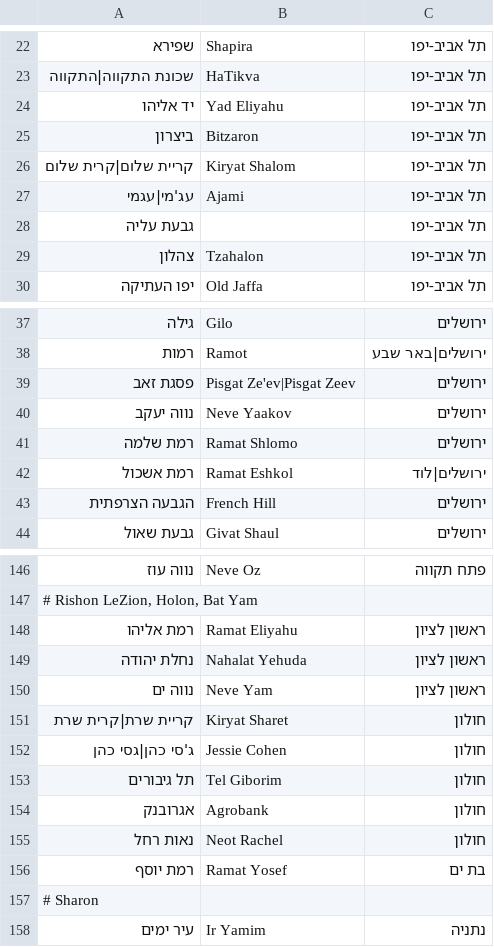
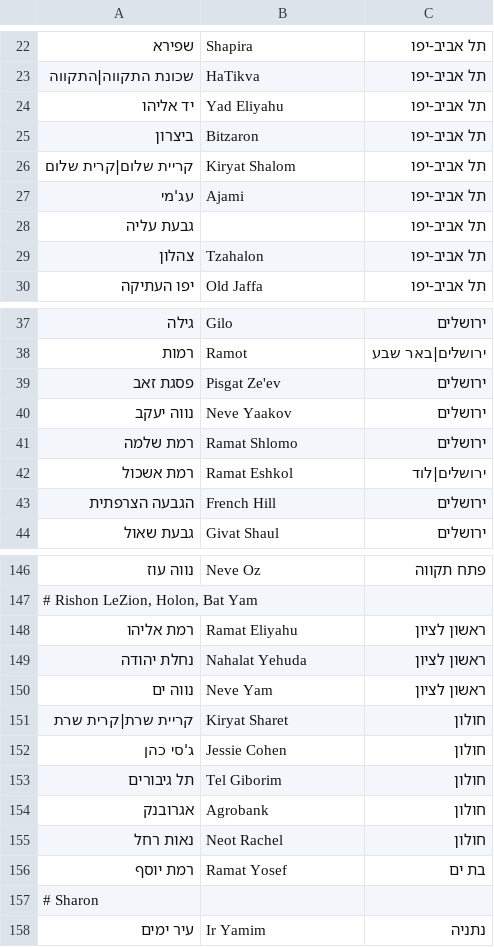
Before and after one commit to EitanPinczowski/israel-transit-planner, a TSV file: tools/neighbourhoods_seed.tsv, drawn as a sheet; only a part is shown, gaps mark what is left out; the diff covers the shown part only.

```diff
--- a/tools/neighbourhoods_seed.tsv
+++ b/tools/neighbourhoods_seed.tsv
@@ -26,3 +26,3 @@
 קריית שלום|קרית שלום	Kiryat Shalom	תל אביב-יפו
-עג'מי|עגמי	Ajami	תל אביב-יפו
+עג'מי	Ajami	תל אביב-יפו
 גבעת עליה		תל אביב-יפו
@@ -38,3 +38,3 @@
 רמות	Ramot	ירושלים|באר שבע
-פסגת זאב	Pisgat Ze'ev|Pisgat Zeev	ירושלים
+פסגת זאב	Pisgat Ze'ev	ירושלים
 נווה יעקב	Neve Yaakov	ירושלים
@@ -151,3 +151,3 @@
 קריית שרת|קרית שרת	Kiryat Sharet	חולון
-ג'סי כהן|גסי כהן	Jessie Cohen	חולון
+ג'סי כהן	Jessie Cohen	חולון
 תל גיבורים	Tel Giborim	חולון
```
Also changed, not shown: 21 edited cells elsewhere in this file, 8 other files.
